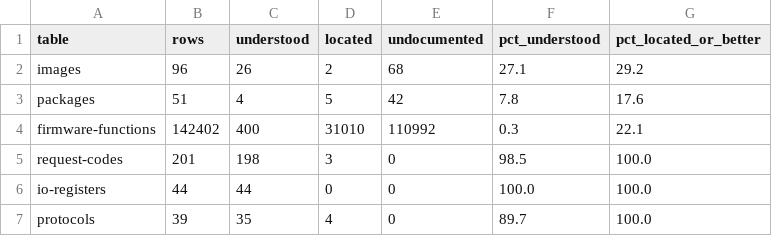
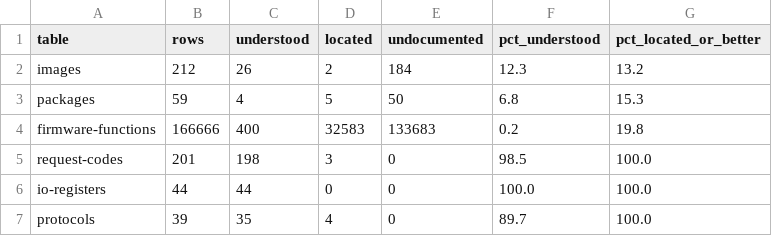
Before and after one commit to jamesbraid/sysco, a TSV file: docs/inventory/firmware-summary.tsv, drawn as a sheet.

```diff
--- a/docs/inventory/firmware-summary.tsv
+++ b/docs/inventory/firmware-summary.tsv
@@ -1,5 +1,5 @@
 table	rows	understood	located	undocumented	pct_understood	pct_located_or_better
-images	96	26	2	68	27.1	29.2
-packages	51	4	5	42	7.8	17.6
-firmware-functions	142402	400	31010	110992	0.3	22.1
+images	212	26	2	184	12.3	13.2
+packages	59	4	5	50	6.8	15.3
+firmware-functions	166666	400	32583	133683	0.2	19.8
 request-codes	201	198	3	0	98.5	100.0
```
Also changed, not shown: docs/inventory/binaries.tsv, docs/inventory/packages.tsv, 11 other files.
